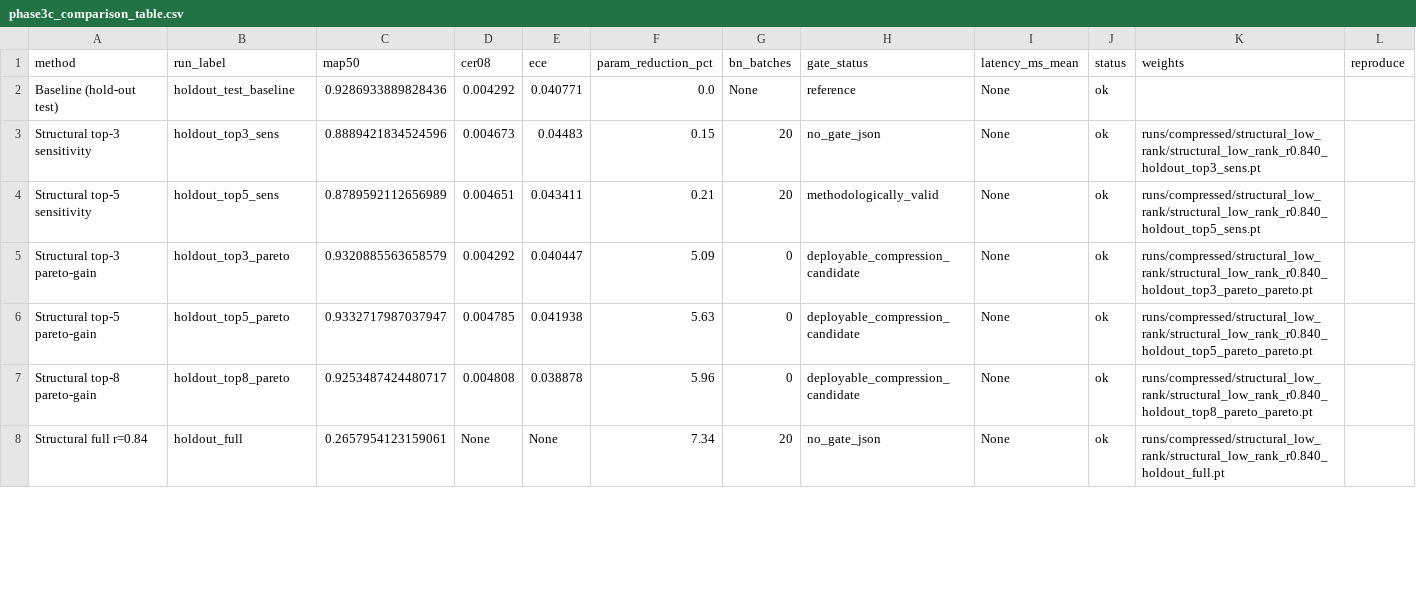
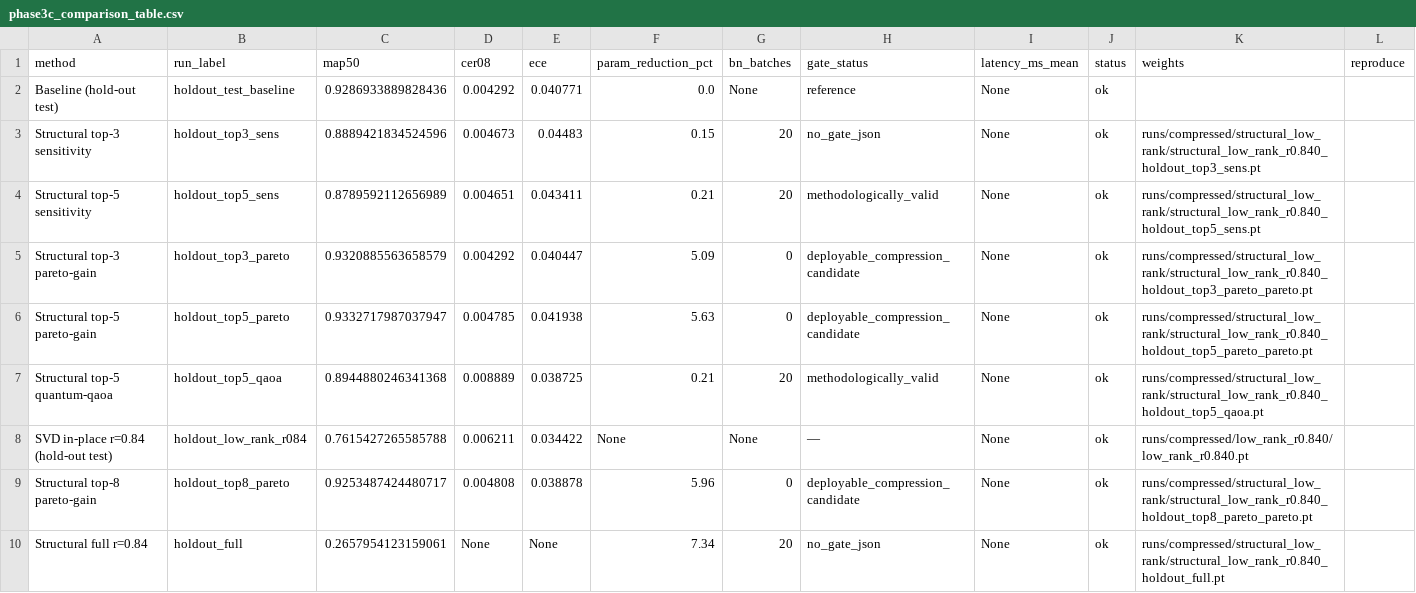
Before and after one commit to Farx1/qgeocompress, a CSV file: results/summaries/phase3c_comparison_table.csv, drawn as a sheet; only a part is shown; the diff covers the shown part only.

Commit message:
Run CPU hold-out experiments: SVD, quantum-qaoa, Phase 3C update
Execute hold-out SVD calibration and quantum-qaoa compression (classical
QUBO solver at n=28) with BN=20, reliability gate, and refreshed Phase 3C
report. Fix calibration JSON discovery and predict_no_fuse benchmark call.

```diff
--- a/results/summaries/phase3c_comparison_table.csv
+++ b/results/summaries/phase3c_comparison_table.csv
@@ -6,2 +6,4 @@ Structural top-3 pareto-gain,holdout_top3_pareto,0.9320885563658579,0.004292,0.0
 Structural top-5 pareto-gain,holdout_top5_pareto,0.9332717987037947,0.004785,0.041938,5.63,0,deployable_compression_candidate,None,ok,runs/compressed/structural_low_rank/structural_low_rank_r0.840_holdout_top5_pareto_pareto.pt,
+Structural top-5 quantum-qaoa,holdout_top5_qaoa,0.8944880246341368,0.008889,0.038725,0.21,20,methodologically_valid,None,ok,runs/compressed/structural_low_rank/structural_low_rank_r0.840_holdout_top5_qaoa.pt,
+SVD in-place r=0.84 (hold-out test),holdout_low_rank_r084,0.7615427265585788,0.006211,0.034422,None,None,—,None,ok,runs/compressed/low_rank_r0.840/low_rank_r0.840.pt,
 Structural top-8 pareto-gain,holdout_top8_pareto,0.9253487424480717,0.004808,0.038878,5.96,0,deployable_compression_candidate,None,ok,runs/compressed/structural_low_rank/structural_low_rank_r0.840_holdout_top8_pareto_pareto.pt,
```
Also changed, not shown: 6 edited cells elsewhere in this file, 10 other files.
